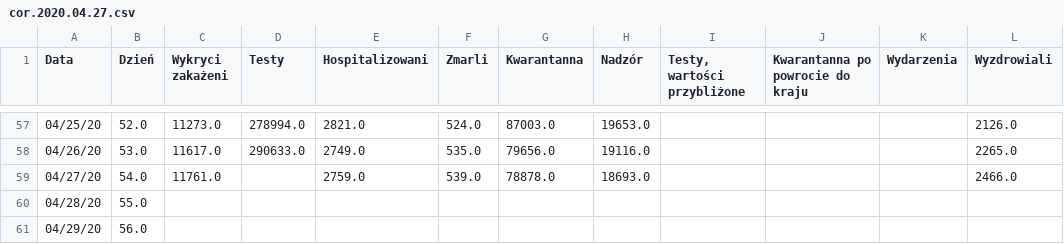
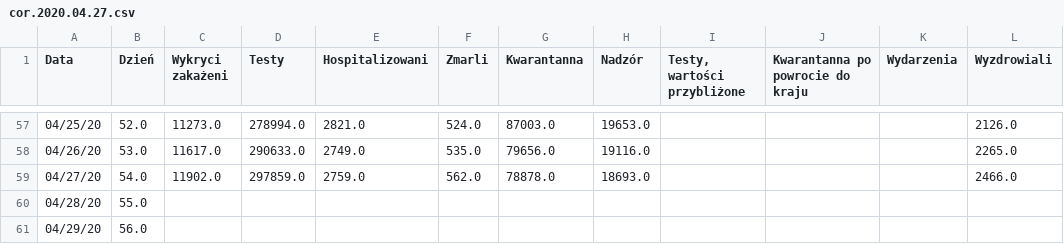
Before and after one commit to anuszka/COVID-19-MZ_GOV_PL, a CSV file: data/cor.2020.04.27.csv, drawn as a sheet; only a part is shown, gaps mark what is left out.

Commit message:
update

```diff
--- a/data/cor.2020.04.27.csv
+++ b/data/cor.2020.04.27.csv
@@ -58,3 +58,3 @@ Data,Dzień,Wykryci zakażeni,Testy,Hospitalizowani,Zmarli,Kwarantanna,Nadzór,"
 04/26/20,53.0,11617.0,290633.0,2749.0,535.0,79656.0,19116.0,,,,2265.0
-04/27/20,54.0,11761.0,,2759.0,539.0,78878.0,18693.0,,,,2466.0
+04/27/20,54.0,11902.0,297859.0,2759.0,562.0,78878.0,18693.0,,,,2466.0
 04/28/20,55.0,,,,,,,,,,
```
